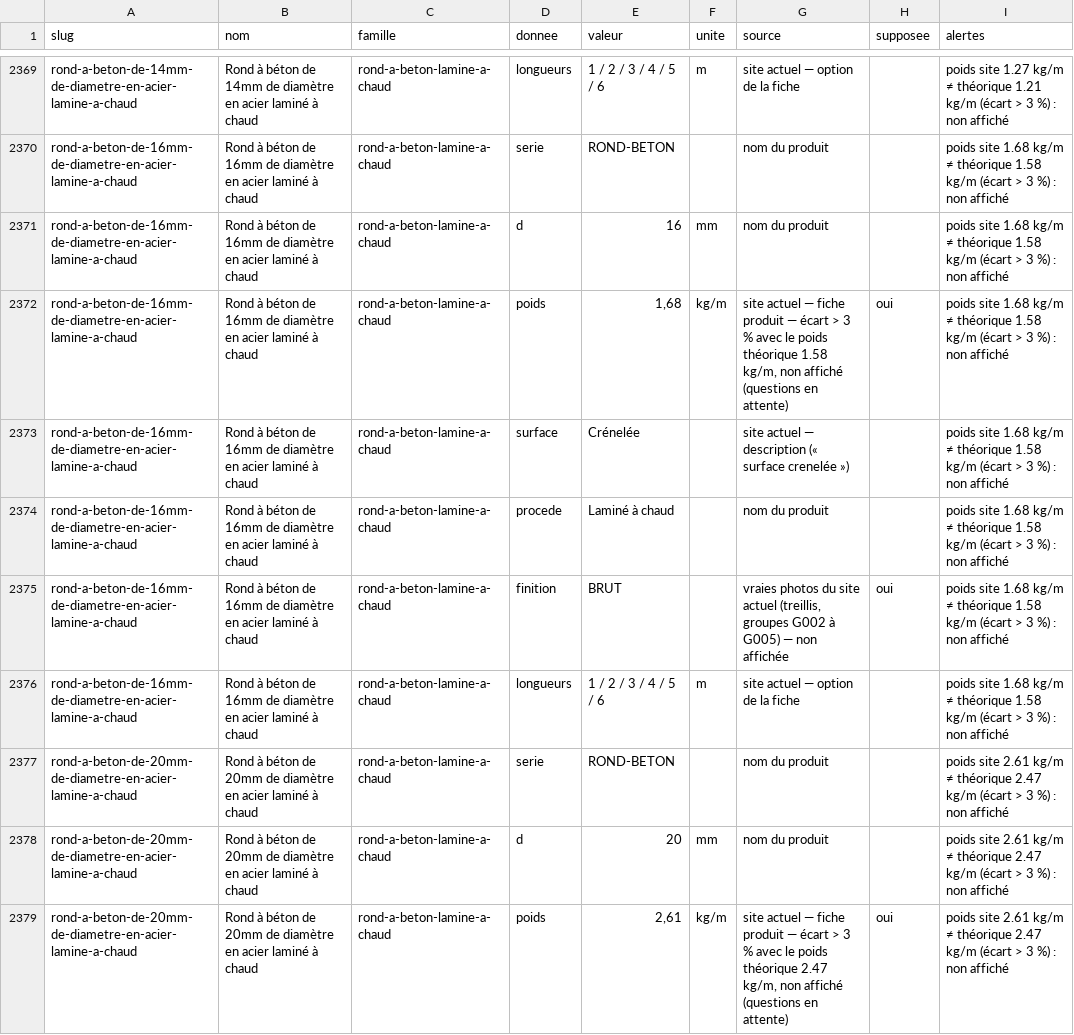
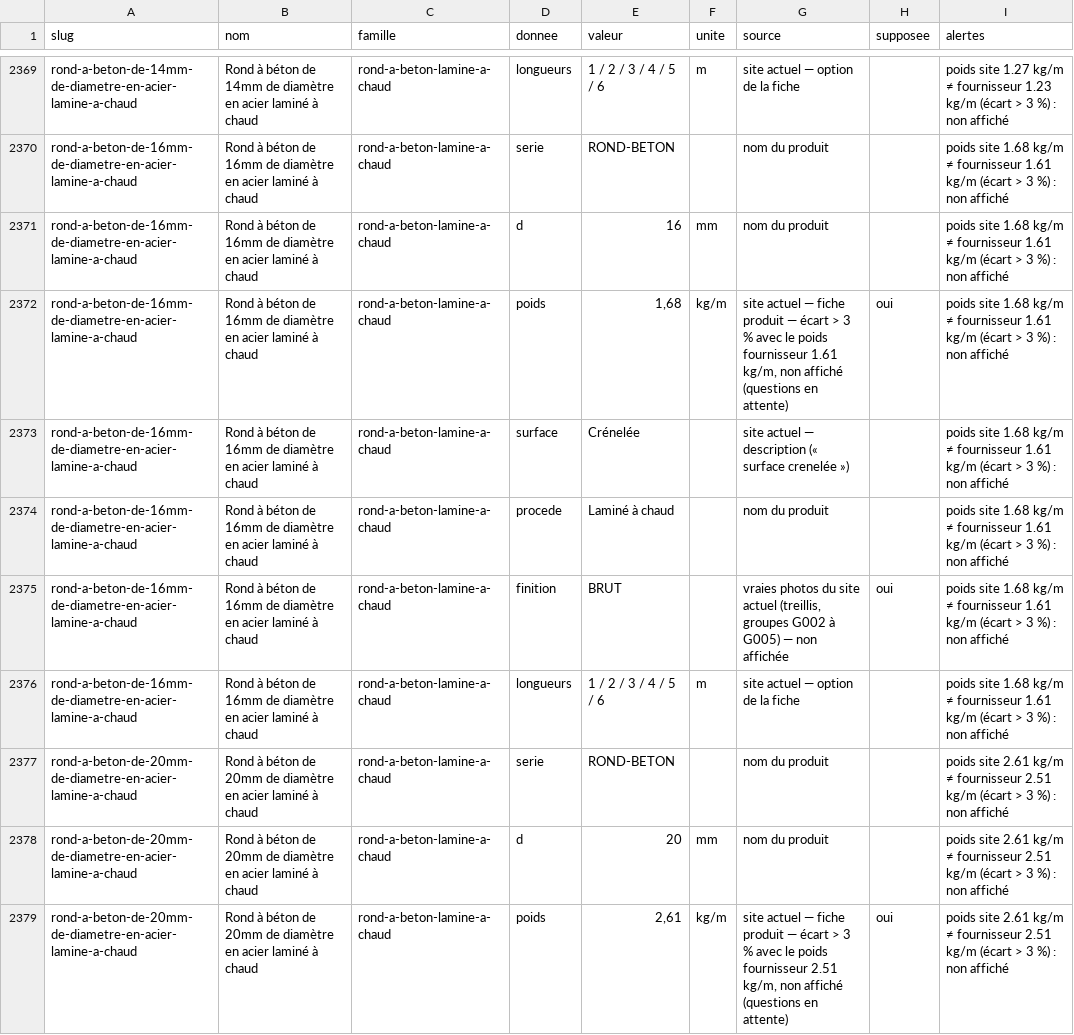
Before and after one commit to massimoharnisfeger-hue/aciers-grosjean, a CSV file: _DOCS/rendus-3d/donnees-produits.csv, drawn as a sheet; only a part is shown, gaps mark what is left out; the diff covers the shown part only; the diff names each change by its address in the sheet, - before the commit and + after, or states it on an @@ line.

```diff
--- a/_DOCS/rendus-3d/donnees-produits.csv
+++ b/_DOCS/rendus-3d/donnees-produits.csv
-I2369 (alertes): …kg/m ≠ théorique 1.21 kg/m (écart…
+I2369 (alertes): …kg/m ≠ fournisseur 1.23 kg/m (écart…
-I2370:I2376 (alertes): …kg/m ≠ théorique 1.58 kg/m (écart…
+I2370:I2376 (alertes): …kg/m ≠ fournisseur 1.61 kg/m (écart…
-G2372 (source): …le poids théorique 1.58 kg/m, non…
+G2372 (source): …le poids fournisseur 1.61 kg/m, non…
-I2377:I2379 (alertes): …kg/m ≠ théorique 2.47 kg/m (écart…
+I2377:I2379 (alertes): …kg/m ≠ fournisseur 2.51 kg/m (écart…
-G2379 (source): …le poids théorique 2.47 kg/m, non…
+G2379 (source): …le poids fournisseur 2.51 kg/m, non…
```
Also changed, not shown: 44 edited cells elsewhere in this file, _DOCS/rendus-3d/alertes-produits.csv, _DOCS/rendus-3d/inventaire-visuels.csv, 15 other files.
